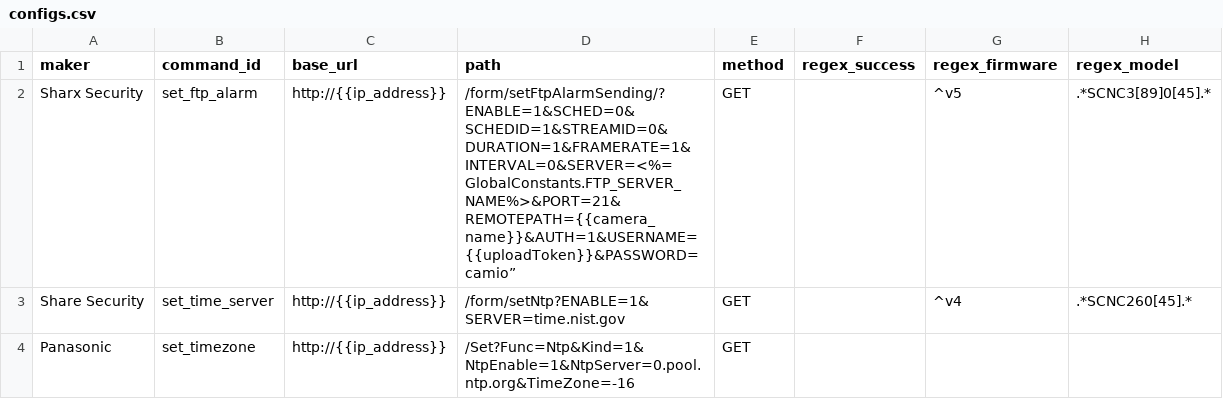
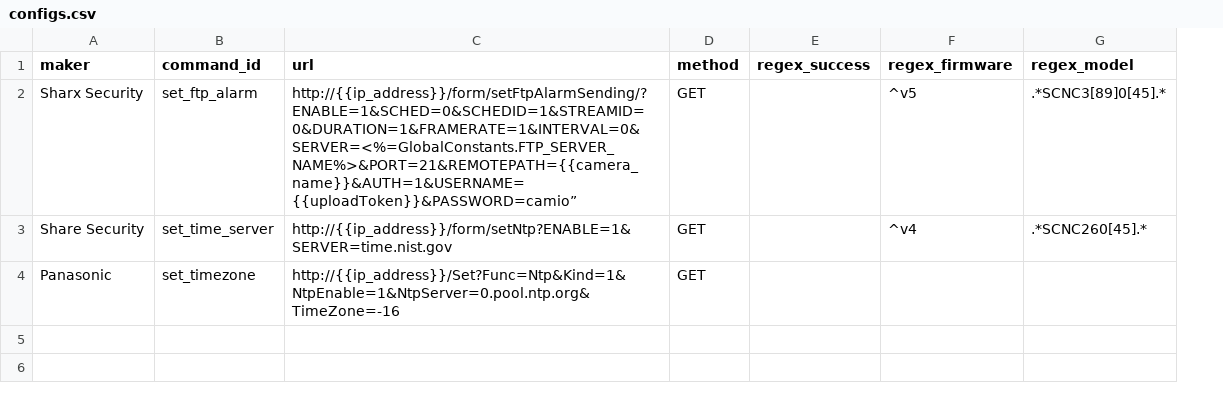
Before and after one commit to CamioCam/rtsp, a CSV file: configs.csv, drawn as a sheet; removed rows and columns are numbered as before the commit, all else as after; the diff names each change by its address in the sheet, - before the commit and + after, or states it on an @@ line.

Commit message:
Merge base_url and path into url

```diff
--- a/configs.csv
+++ b/configs.csv
-column C (base_url), rows 2-4: all http://{{ip_address}}
-column D (path), rows 2-4: /form/setFtpAlarmSending/?ENABLE=1&SCHED=0&SCHEDID=1&STREAMID=0&DURATION=1&FRAMERATE=1&INTERVAL=0&SERVER=<%=GlobalConstants.FTP_SERVER_NAME%>&PORT=21&REMOTEPATH={{camera_name}}&AUTH=1&USERNAME={{uploadToken}}&PASSWORD=camio” | /form/setNtp?ENABLE=1&SERVER=time.nist.gov | /Set?Func=Ntp&Kind=1&NtpEnable=1&NtpServer=0.pool.ntp.org&TimeZone=-16
+column C (url), rows 2-4: http://{{ip_address}}/form/setFtpAlarmSending/?ENABLE=1&SCHED=0&SCHEDID=1&STREAMID=0&DURATION=1&FRAMERATE=1&INTERVAL=0&SERVER=<%=GlobalConstants.FTP_SERVER_NAME%>&PORT=21&REMOTEPATH={{camera_name}}&AUTH=1&USERNAME={{uploadToken}}&PASSWORD=camio” | http://{{ip_address}}/form/setNtp?ENABLE=1&SERVER=time.nist.gov | http://{{ip_address}}/Set?Func=Ntp&Kind=1&NtpEnable=1&NtpServer=0.pool.ntp.org&TimeZone=-16
```
